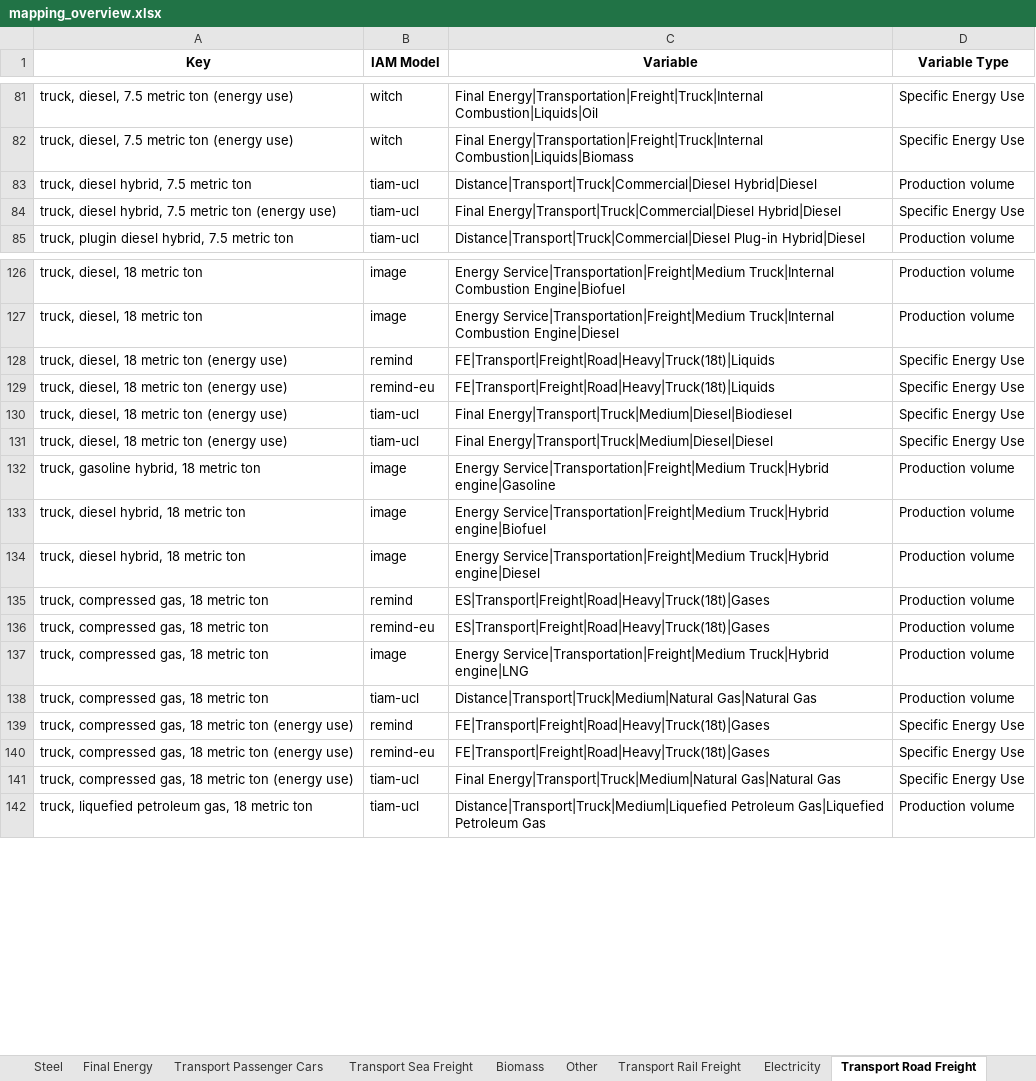
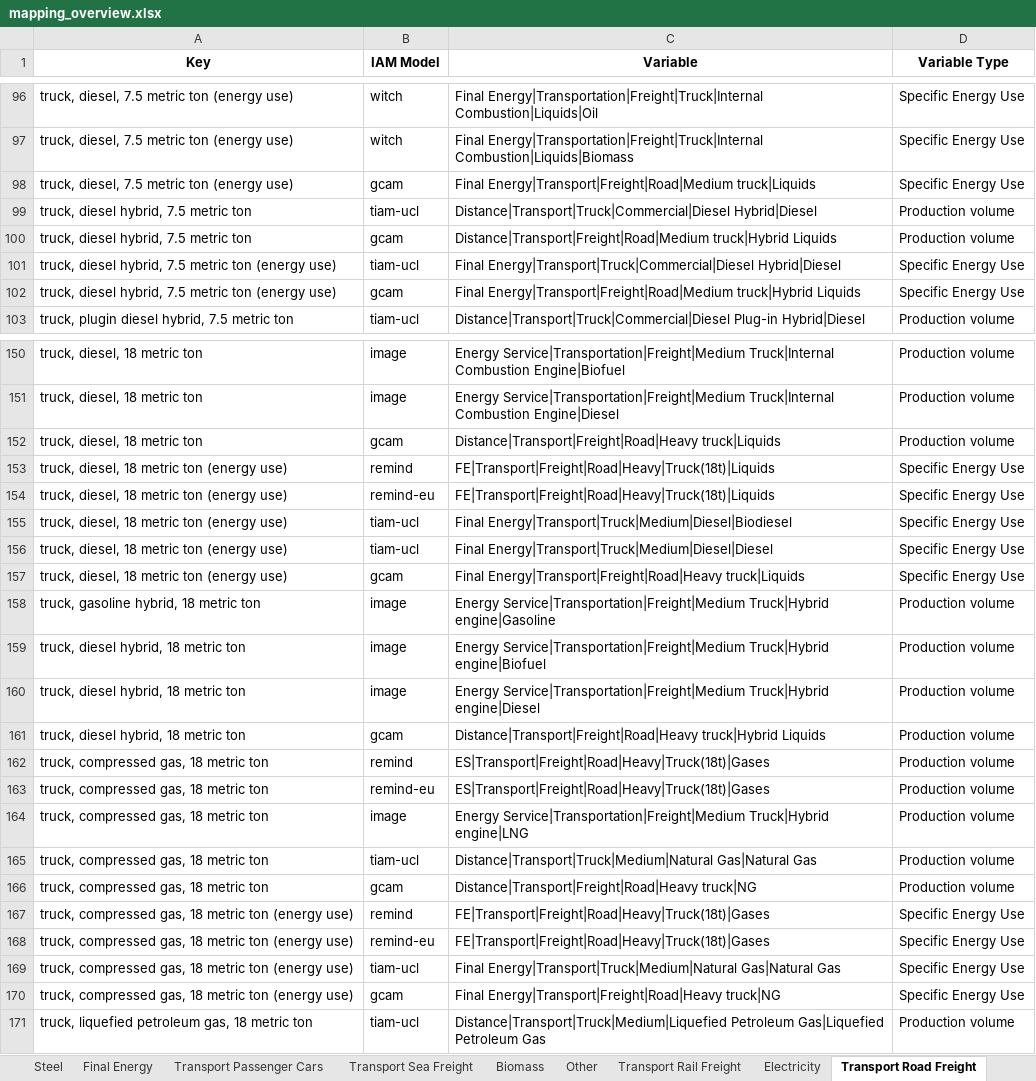
Before and after one commit to Laboratory-for-Energy-Systems-Analysis/premise-hub, an Excel workbook: dev/mapping_overview.xlsx, sheet Transport Road Freight, drawn as a sheet; only a part is shown, gaps mark what is left out; values as stored, in another font and other column widths than the file's, no borders; the diff covers the shown part only; the diff names each change by its address in the sheet, - before the commit and + after, or states it on an @@ line.

```diff
--- a/dev/mapping_overview.xlsx (sheet Transport Road Freight)
+++ b/dev/mapping_overview.xlsx (sheet Transport Road Freight)
+row 98: truck, diesel, 7.5 metric ton (energy use) | gcam | Final Energy|Transport|Freight|Road|Medium truck|Liquids | Specific Energy Use
+row 100: truck, diesel hybrid, 7.5 metric ton | gcam | Distance|Transport|Freight|Road|Medium truck|Hybrid Liquids | Production volume
+row 102: truck, diesel hybrid, 7.5 metric ton (energy use) | gcam | Final Energy|Transport|Freight|Road|Medium truck|Hybrid Liquids | Specific Energy Use
+row 152: truck, diesel, 18 metric ton | gcam | Distance|Transport|Freight|Road|Heavy truck|Liquids | Production volume
+row 157: truck, diesel, 18 metric ton (energy use) | gcam | Final Energy|Transport|Freight|Road|Heavy truck|Liquids | Specific Energy Use
+row 161: truck, diesel hybrid, 18 metric ton | gcam | Distance|Transport|Freight|Road|Heavy truck|Hybrid Liquids | Production volume
+row 166: truck, compressed gas, 18 metric ton | gcam | Distance|Transport|Freight|Road|Heavy truck|NG | Production volume
+row 170: truck, compressed gas, 18 metric ton (energy use) | gcam | Final Energy|Transport|Freight|Road|Heavy truck|NG | Specific Energy Use
```
Also changed, not shown: 21 added rows elsewhere in this sheet, sheet Final Energy, sheet Fuels, sheet Steel, sheet Transport Passenger Cars, sheet Heat, sheet Electricity, 8 more sheets, 2 other files.
